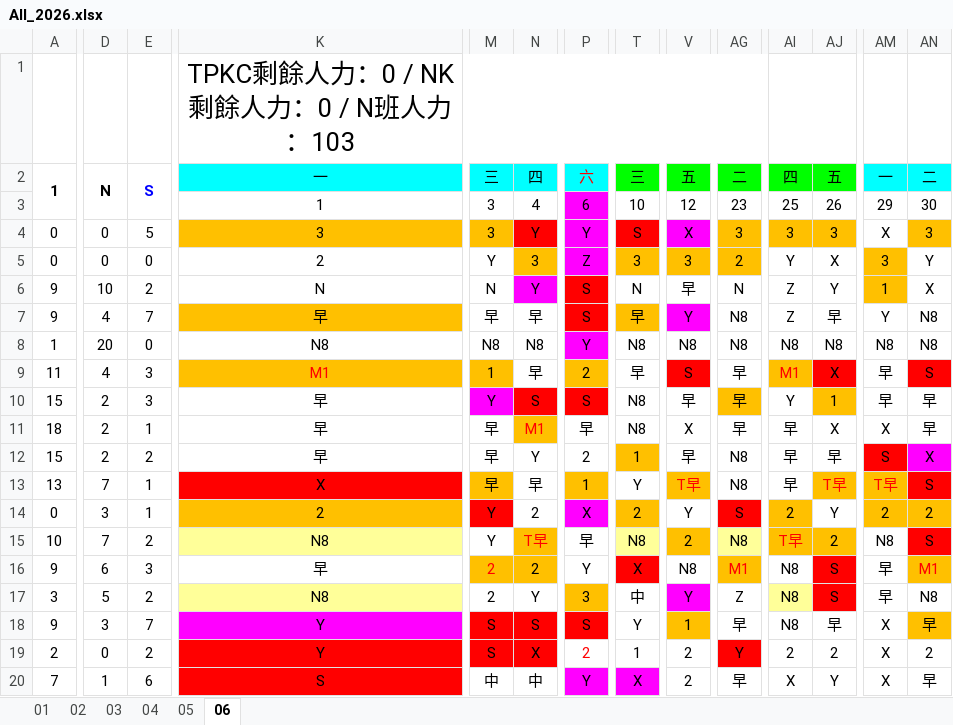
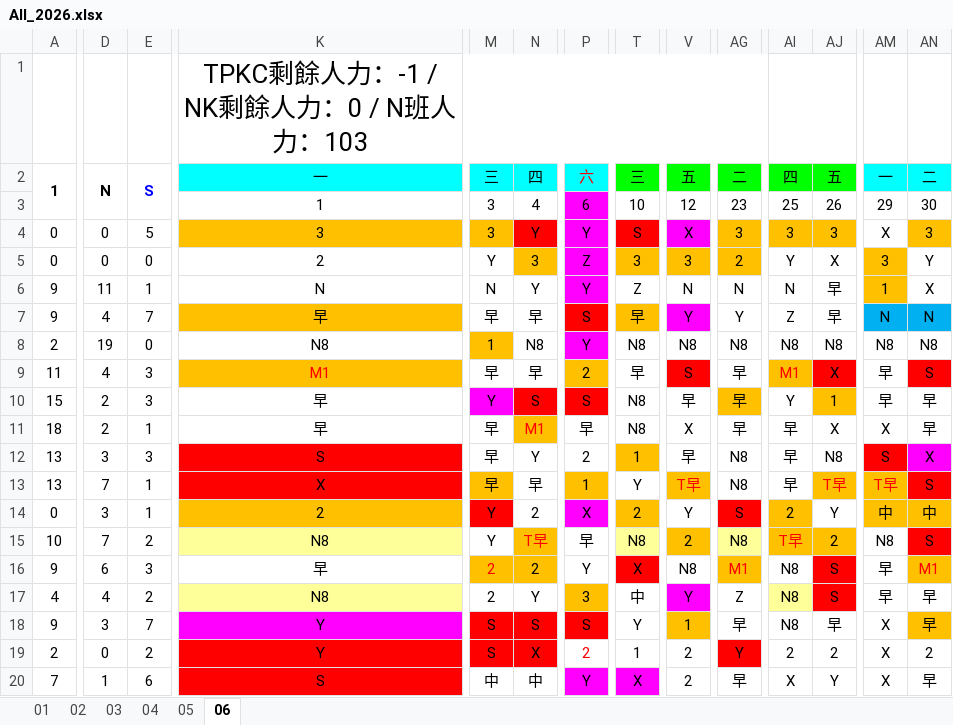
Before and after one commit to JasonHsuFet/Working_Shift, an Excel workbook: All_2026.xlsx, sheet 06, drawn as a sheet; only a part is shown, gaps mark what is left out; values as stored, in another font and other column widths than the file's, no borders; conditional formats not drawn; the diff covers the shown part only; the diff names each change by its address in the sheet, - before the commit and + after, or states it on an @@ line.

Commit message:
Add files via upload

```diff
--- a/All_2026.xlsx (sheet 06)
+++ b/All_2026.xlsx (sheet 06)
-K1: TPKC剩餘人力：0 / NK剩餘人力：0 / N班人力：103
+K1: TPKC剩餘人力：-1 / NK剩餘人力：0 / N班人力：103
-D6: 10
+D6: 11
-E6: 2
+E6: 1
-N6 fill: #FF00FF
+N6 fill: none
-P6: S
+P6: Y
-P6 fill: #FF0000
+P6 fill: #FF00FF
-T6: N
+T6: Z
-V6: 早
+V6: N
-AI6: Z
+AI6: N
-AJ6: Y
+AJ6: 早
-AG7: N8
+AG7: Y
-AM7: Y
+AM7: N
-AM7:AN7 fill: none
+AM7:AN7 fill: #00B0F0
-AN7: N8
+AN7: N
-A8: 1
+A8: 2
-D8: 20
+D8: 19
-M8: N8
+M8: 1
-M8 fill: none
+M8 fill: #FFC000
-M9: 1
+M9: 早
-M9 fill: #FFC000
+M9 fill: none
-A12: 15
+A12: 13
-D12: 2
+D12: 3
-E12: 2
+E12: 3
-K12: 早
+K12: S
-K12 fill: none
+K12 fill: #FF0000
-AJ12: 早
+AJ12: N8
-AM14: 2
+AM14: 中
-AN14: 2
+AN14: 中
-A17: 3
+A17: 4
-D17: 5
+D17: 4
-AN17: N8
+AN17: 早
```
Also changed, not shown: 60 edited cells and cell formats elsewhere in this sheet.
